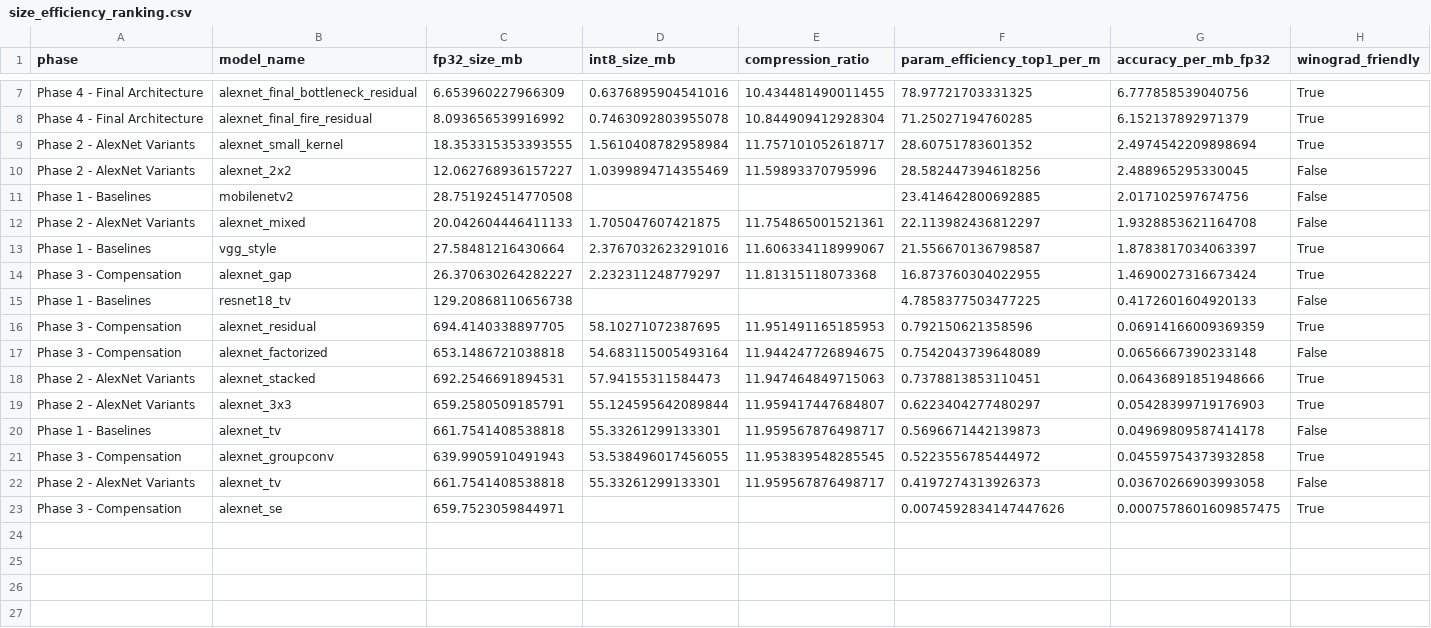
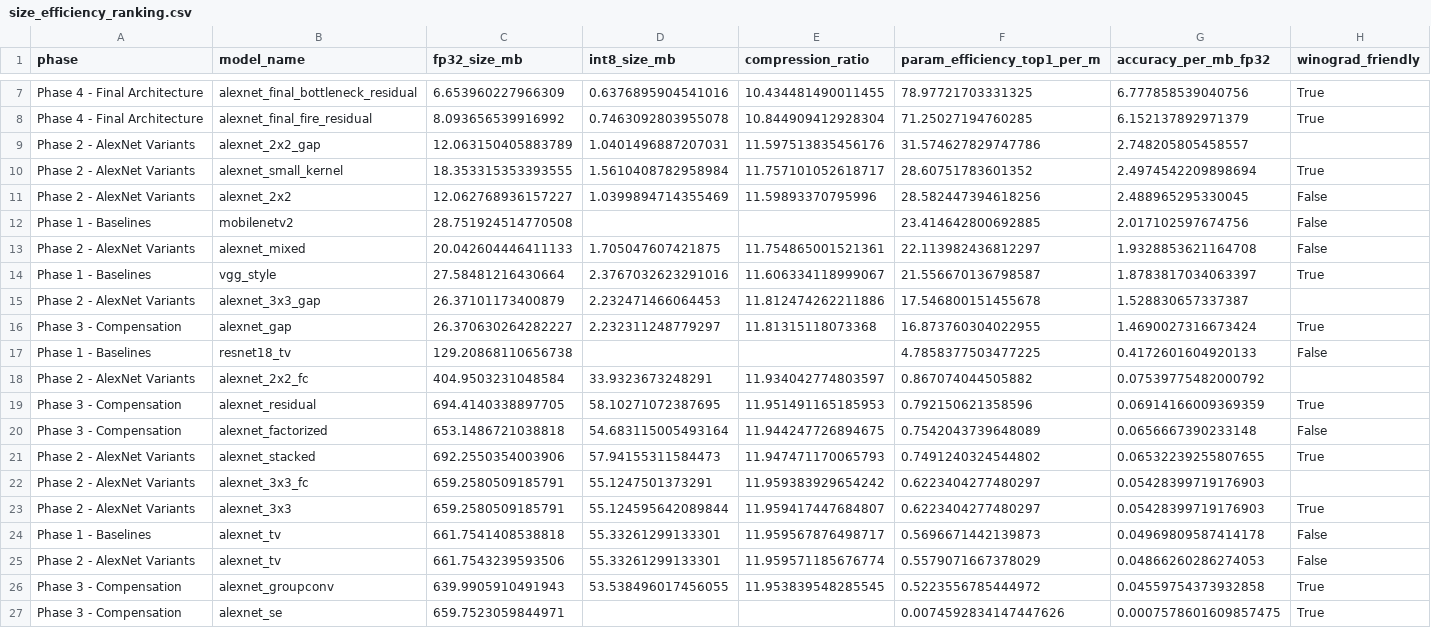
Before and after one commit to RafaelSdeS/dnn_study, a CSV file: results/final_analysis_phase5/size_efficiency_ranking.csv, drawn as a sheet; only a part is shown, gaps mark what is left out.

```diff
--- a/results/final_analysis_phase5/size_efficiency_ranking.csv
+++ b/results/final_analysis_phase5/size_efficiency_ranking.csv
@@ -8,2 +8,3 @@ Phase 4 - Final Architecture,alexnet_final_bottleneck_residual,6.653960227966309
 Phase 4 - Final Architecture,alexnet_final_fire_residual,8.093656539916992,0.7463092803955078,10.844909412928304,71.25027194760285,6.152137892971379,True
+Phase 2 - AlexNet Variants,alexnet_2x2_gap,12.063150405883789,1.0401496887207031,11.597513835456176,31.574627829747786,2.748205805458557,
 Phase 2 - AlexNet Variants,alexnet_small_kernel,18.353315353393555,1.5610408782958984,11.757101052618717,28.60751783601352,2.4974542209898694,True
@@ -13,11 +14,14 @@ Phase 2 - AlexNet Variants,alexnet_mixed,20.042604446411133,1.705047607421875,11
 Phase 1 - Baselines,vgg_style,27.58481216430664,2.3767032623291016,11.606334118999067,21.556670136798587,1.8783817034063397,True
+Phase 2 - AlexNet Variants,alexnet_3x3_gap,26.37101173400879,2.232471466064453,11.812474262211886,17.546800151455678,1.528830657337387,
 Phase 3 - Compensation,alexnet_gap,26.370630264282227,2.232311248779297,11.81315118073368,16.873760304022955,1.4690027316673424,True
 Phase 1 - Baselines,resnet18_tv,129.20868110656738,,,4.7858377503477225,0.4172601604920133,False
+Phase 2 - AlexNet Variants,alexnet_2x2_fc,404.9503231048584,33.9323673248291,11.934042774803597,0.867074044505882,0.07539775482000792,
 Phase 3 - Compensation,alexnet_residual,694.4140338897705,58.10271072387695,11.951491165185953,0.792150621358596,0.06914166009369359,True
 Phase 3 - Compensation,alexnet_factorized,653.1486721038818,54.683115005493164,11.944247726894675,0.7542043739648089,0.0656667390233148,False
-Phase 2 - AlexNet Variants,alexnet_stacked,692.2546691894531,57.94155311584473,11.947464849715063,0.7378813853110451,0.06436891851948666,True
+Phase 2 - AlexNet Variants,alexnet_stacked,692.2550354003906,57.94155311584473,11.947471170065793,0.7491240324544802,0.06532239255807655,True
+Phase 2 - AlexNet Variants,alexnet_3x3_fc,659.2580509185791,55.1247501373291,11.959383929654242,0.6223404277480297,0.05428399719176903,
 Phase 2 - AlexNet Variants,alexnet_3x3,659.2580509185791,55.124595642089844,11.959417447684807,0.6223404277480297,0.05428399719176903,True
 Phase 1 - Baselines,alexnet_tv,661.7541408538818,55.33261299133301,11.959567876498717,0.5696671442139873,0.04969809587414178,False
+Phase 2 - AlexNet Variants,alexnet_tv,661.7543239593506,55.33261299133301,11.959571185676774,0.5579071667378029,0.04866260286274053,False
 Phase 3 - Compensation,alexnet_groupconv,639.9905910491943,53.538496017456055,11.953839548285545,0.5223556785444972,0.04559754373932858,True
-Phase 2 - AlexNet Variants,alexnet_tv,661.7541408538818,55.33261299133301,11.959567876498717,0.4197274313926373,0.03670266903993058,False
 Phase 3 - Compensation,alexnet_se,659.7523059844971,,,0.0074592834147447626,0.0007578601609857475,True
```
Also changed, not shown: results/final_analysis_phase5/fp32_ranking.csv, results/final_analysis_phase5/int8_ranking.csv, 23 other files.
